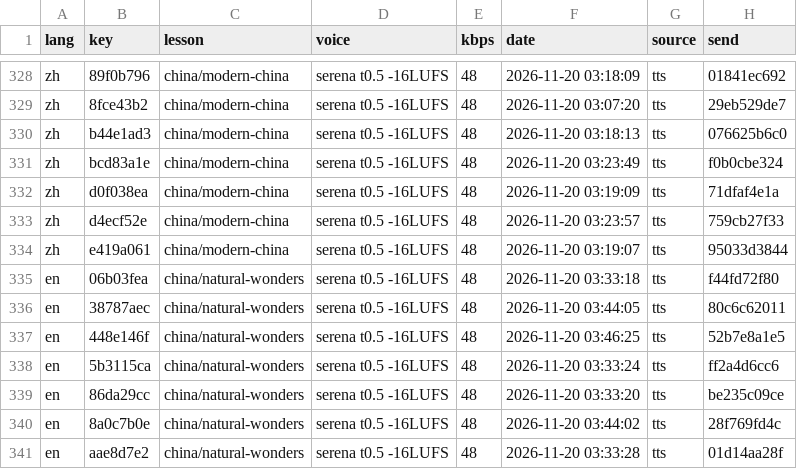
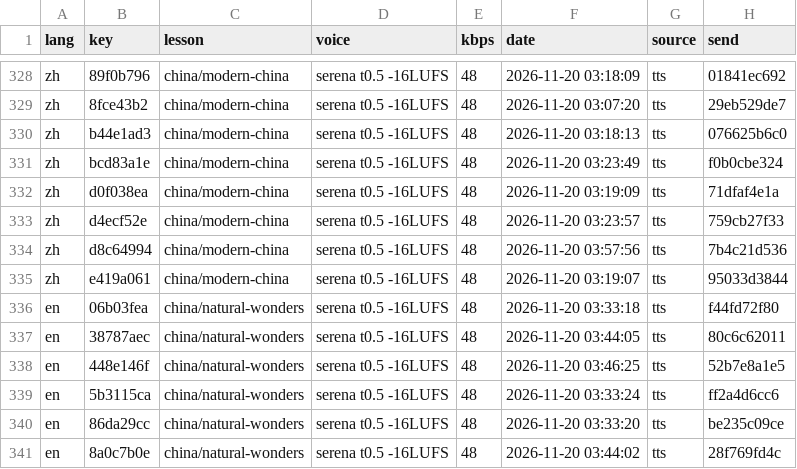
Before and after one commit to gladcolor/gc-audio-humanities, a TSV file: status/ledger.tsv, drawn as a sheet; only a part is shown, gaps mark what is left out; the shorter side is filled out with more unchanged rows; the diff names each change by its address in the sheet, - before the commit and + after, or states it on an @@ line.

Commit message:
china/modern-china: read-aloud (run) - finished (33/33 serena)

```diff
--- a/status/ledger.tsv
+++ b/status/ledger.tsv
+row 334: zh | d8c64994 | china/modern-china | serena t0.5 -16LUFS | 48 | 2026-11-20 03:57:56 | tts | 7b4c21d536
```
Also changed, not shown: 4 other files.
